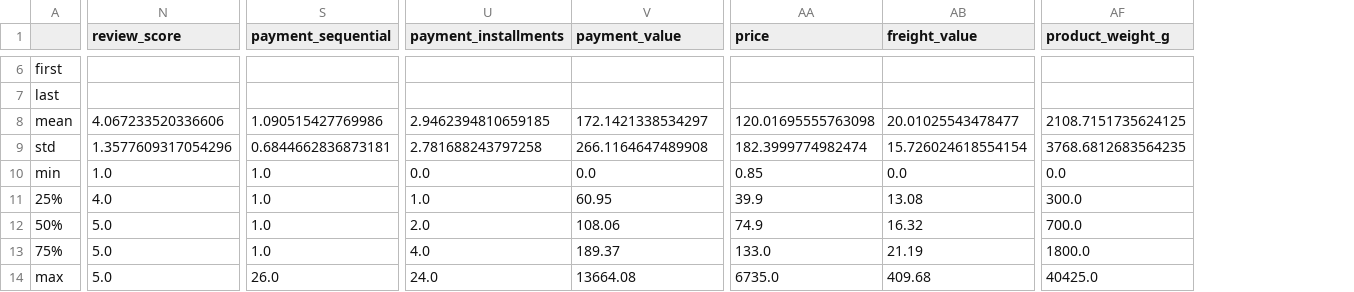
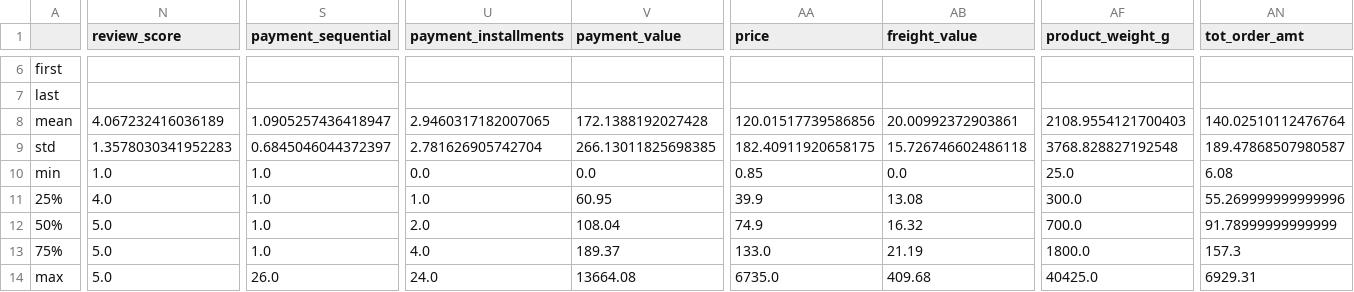
Before and after one commit to justinehly/olist, a CSV file: data/Olist_Variable_Descriptions.csv, drawn as a sheet; only a part is shown, gaps mark what is left out; the diff covers the shown part only; the diff names each change by its address in the sheet, - before the commit and + after, or states it on an @@ line.

```diff
--- a/data/Olist_Variable_Descriptions.csv
+++ b/data/Olist_Variable_Descriptions.csv
+column AN (tot_order_amt), rows 8-14: 140.02510112476764 | 189.47868507980587 | 6.08 | 55.269999999999996 | 91.78999999999999 | 157.3 | 6929.31
-N8 (review_score): 4.067233520336606
+N8 (review_score): 4.067232416036189
-S8 (payment_sequential): 1.090515427769986
+S8 (payment_sequential): 1.0905257436418947
-U8 (payment_installments): 2.9462394810659185
+U8 (payment_installments): 2.9460317182007065
-V8 (payment_value): 172.1421338534297
+V8 (payment_value): 172.1388192027428
-AA8 (price): 120.01695555763098
+AA8 (price): 120.01517739586856
-AB8 (freight_value): 20.01025543478477
+AB8 (freight_value): 20.00992372903861
-AF8 (product_weight_g): 2108.7151735624125
+AF8 (product_weight_g): 2108.9554121700403
-N9 (review_score): 1.3577609317054296
+N9 (review_score): 1.3578030341952283
-S9 (payment_sequential): 0.6844662836873181
+S9 (payment_sequential): 0.6845046044372397
-U9 (payment_installments): 2.781688243797258
+U9 (payment_installments): 2.781626905742704
-V9 (payment_value): 266.1164647489908
+V9 (payment_value): 266.13011825698385
-AA9 (price): 182.3999774982474
+AA9 (price): 182.40911920658175
-AB9 (freight_value): 15.726024618554154
+AB9 (freight_value): 15.726746602486118
-AF9 (product_weight_g): 3768.6812683564235
+AF9 (product_weight_g): 3768.828827192548
-AF10 (product_weight_g): 0.0
+AF10 (product_weight_g): 25.0
-V12 (payment_value): 108.06
+V12 (payment_value): 108.04
```
Also changed, not shown: 1 added row, 1 removed row and 32 edited cells elsewhere in this file, 4 other files.
